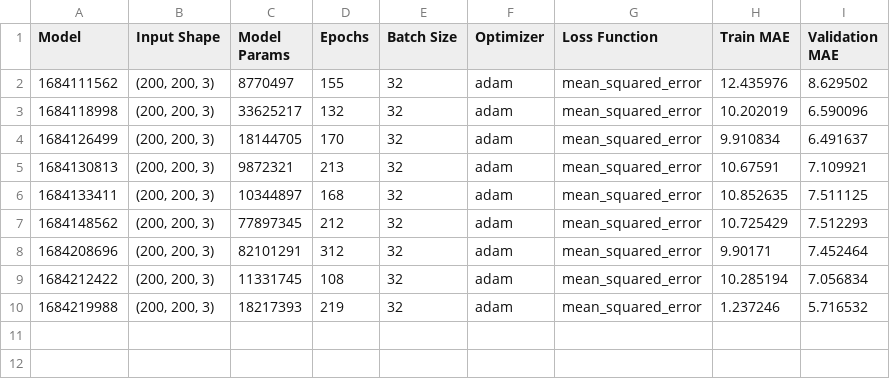
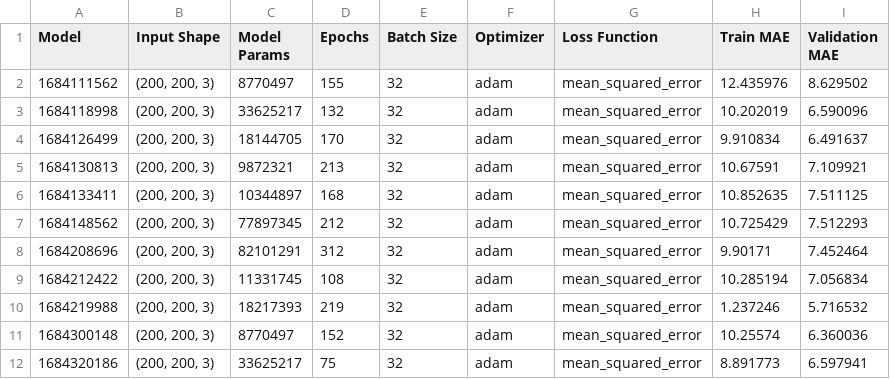
Before and after one commit to AlejandraLLI/DeepLearning_Project, a CSV file: 04_Age_Prediction/model_history.csv, drawn as a sheet.

Commit message:
Trained model

```diff
--- a/04_Age_Prediction/model_history.csv
+++ b/04_Age_Prediction/model_history.csv
@@ -10 +10,3 @@ Model,Input Shape,Model Params,Epochs,Batch Size,Optimizer,Loss Function,Train M
 1684219988,"(200, 200, 3)",18217393,219,32,adam,mean_squared_error,1.237246,5.716532
+1684300148,"(200, 200, 3)",8770497,152,32,adam,mean_squared_error,10.25574,6.360036
+1684320186,"(200, 200, 3)",33625217,75,32,adam,mean_squared_error,8.891773,6.597941
```
Also changed, not shown: 4 other files.
